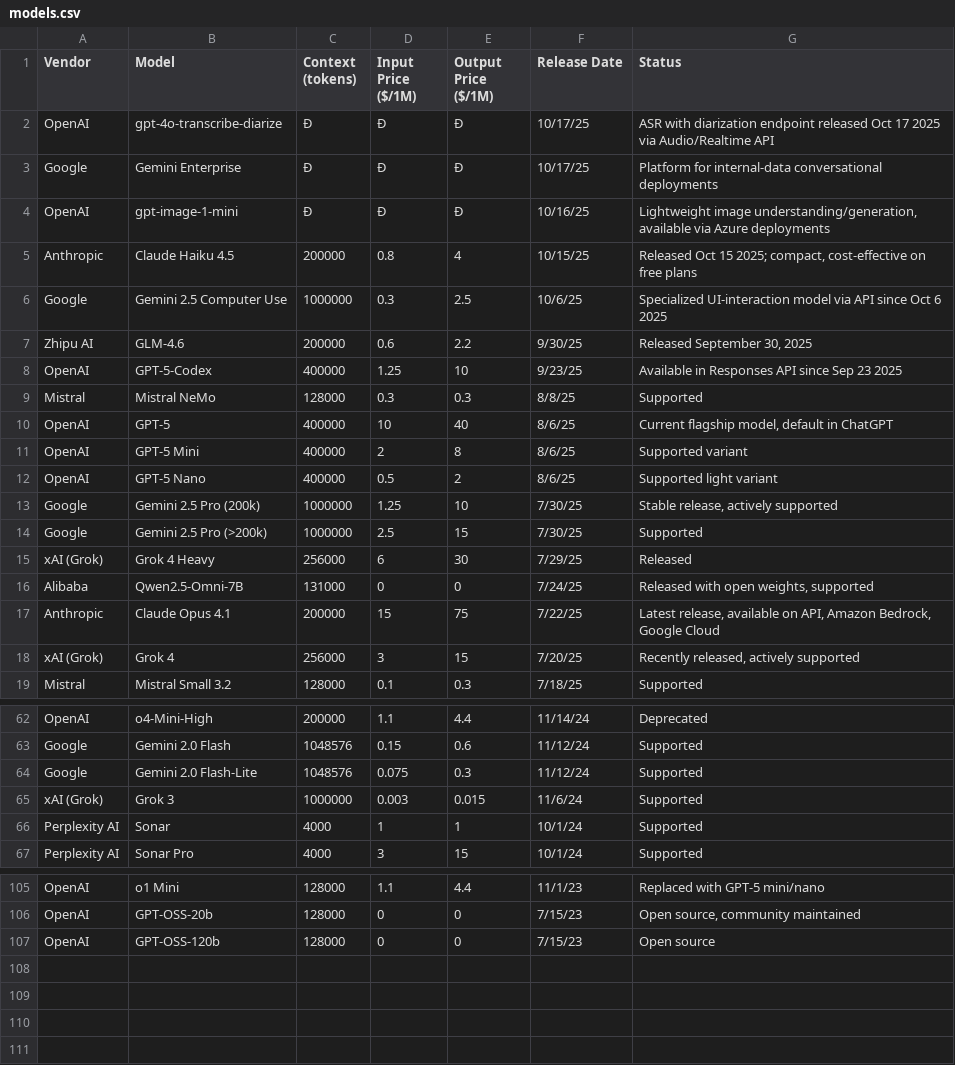
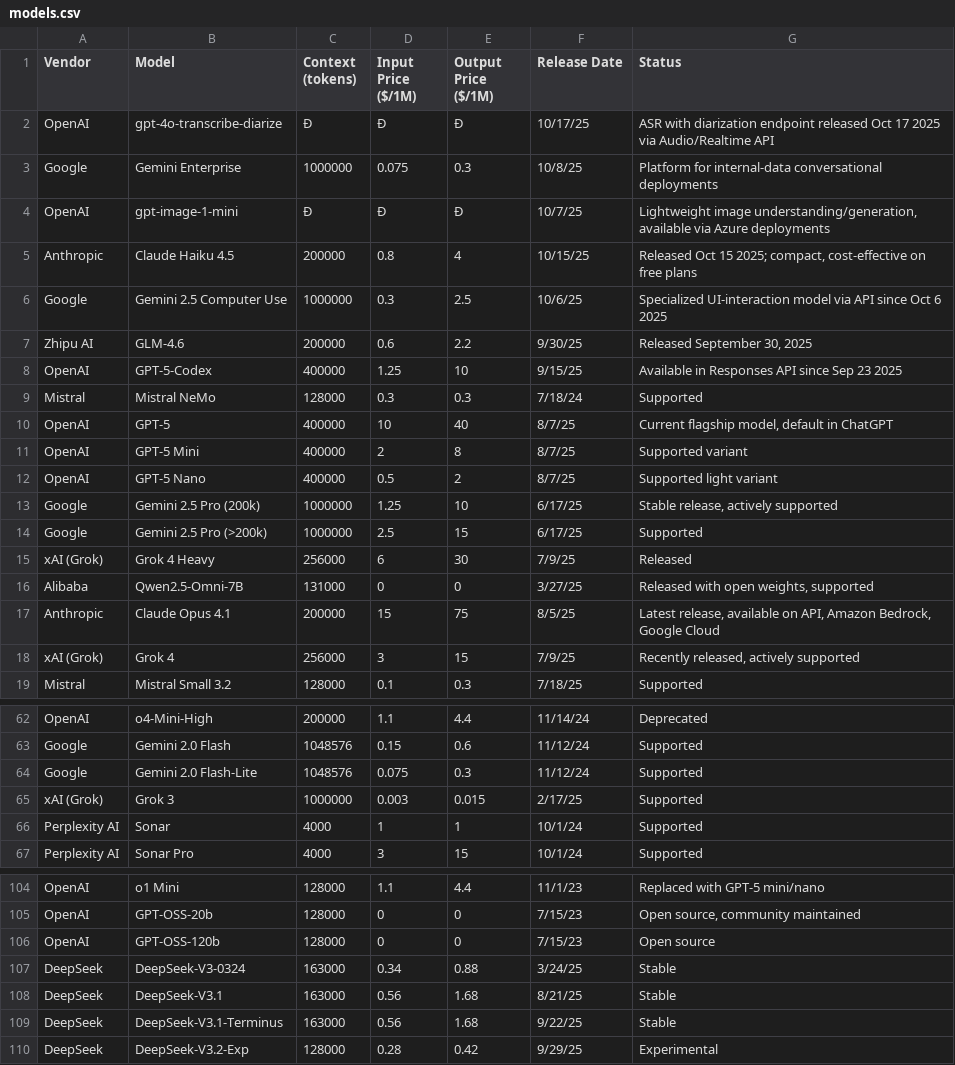
Before and after one commit to adithyadaine/AI-Model-Price-Comparison, a CSV file: models.csv, drawn as a sheet; only a part is shown, gaps mark what is left out; the diff covers the shown part only.

```diff
--- a/models.csv
+++ b/models.csv
@@ -2,4 +2,4 @@ Vendor,Model,Context (tokens),Input Price ($/1M),Output Price ($/1M),Release Dat
 OpenAI,gpt-4o-transcribe-diarize,Ð,Ð,Ð,10/17/25,ASR with diarization endpoint released Oct 17 2025 via Audio/Realtime API
-Google,Gemini Enterprise,Ð,Ð,Ð,10/17/25,Platform for internal-data conversational deployments
-OpenAI,gpt-image-1-mini,Ð,Ð,Ð,10/16/25,"Lightweight image understanding/generation, available via Azure deployments"
+Google,Gemini Enterprise,1000000,0.075,0.3,10/8/25,Platform for internal-data conversational deployments
+OpenAI,gpt-image-1-mini,Ð,Ð,Ð,10/7/25,"Lightweight image understanding/generation, available via Azure deployments"
 Anthropic,Claude Haiku 4.5,200000,0.8,4,10/15/25,"Released Oct 15 2025; compact, cost-effective on free plans"
@@ -7,13 +7,13 @@ Google,Gemini 2.5 Computer Use,1000000,0.3,2.5,10/6/25,Specialized UI-interactio
 Zhipu AI,GLM-4.6,200000,0.6,2.2,9/30/25,"Released September 30, 2025"
-OpenAI,GPT-5-Codex,400000,1.25,10,9/23/25,Available in Responses API since Sep 23 2025
-Mistral,Mistral NeMo,128000,0.3,0.3,8/8/25,Supported
-OpenAI,GPT-5,400000,10,40,8/6/25,"Current flagship model, default in ChatGPT"
-OpenAI,GPT-5 Mini,400000,2,8,8/6/25,Supported variant
-OpenAI,GPT-5 Nano,400000,0.5,2,8/6/25,Supported light variant
-Google,Gemini 2.5 Pro (200k),1000000,1.25,10,7/30/25,"Stable release, actively supported"
-Google,Gemini 2.5 Pro (>200k),1000000,2.5,15,7/30/25,Supported
-xAI (Grok),Grok 4 Heavy,256000,6,30,7/29/25,Released
-Alibaba,Qwen2.5-Omni-7B,131000,0,0,7/24/25,"Released with open weights, supported"
-Anthropic,Claude Opus 4.1,200000,15,75,7/22/25,"Latest release, available on API, Amazon Bedrock, Google Cloud"
-xAI (Grok),Grok 4,256000,3,15,7/20/25,"Recently released, actively supported"
+OpenAI,GPT-5-Codex,400000,1.25,10,9/15/25,Available in Responses API since Sep 23 2025
+Mistral,Mistral NeMo,128000,0.3,0.3,7/18/24,Supported
+OpenAI,GPT-5,400000,10,40,8/7/25,"Current flagship model, default in ChatGPT"
+OpenAI,GPT-5 Mini,400000,2,8,8/7/25,Supported variant
+OpenAI,GPT-5 Nano,400000,0.5,2,8/7/25,Supported light variant
+Google,Gemini 2.5 Pro (200k),1000000,1.25,10,6/17/25,"Stable release, actively supported"
+Google,Gemini 2.5 Pro (>200k),1000000,2.5,15,6/17/25,Supported
+xAI (Grok),Grok 4 Heavy,256000,6,30,7/9/25,Released
+Alibaba,Qwen2.5-Omni-7B,131000,0,0,3/27/25,"Released with open weights, supported"
+Anthropic,Claude Opus 4.1,200000,15,75,8/5/25,"Latest release, available on API, Amazon Bedrock, Google Cloud"
+xAI (Grok),Grok 4,256000,3,15,7/9/25,"Recently released, actively supported"
 Mistral,Mistral Small 3.2,128000,0.1,0.3,7/18/25,Supported
@@ -64,3 +64,3 @@ Google,Gemini 2.0 Flash,1048576,0.15,0.6,11/12/24,Supported
 Google,Gemini 2.0 Flash-Lite,1048576,0.075,0.3,11/12/24,Supported
-xAI (Grok),Grok 3,1000000,0.003,0.015,11/6/24,Supported
+xAI (Grok),Grok 3,1000000,0.003,0.015,2/17/25,Supported
 Perplexity AI,Sonar,4000,1,1,10/1/24,Supported
@@ -107 +106,5 @@ OpenAI,GPT-OSS-20b,128000,0,0,7/15/23,"Open source, community maintained"
 OpenAI,GPT-OSS-120b,128000,0,0,7/15/23,Open source
+DeepSeek,DeepSeek-V3-0324,163000,0.34,0.88,3/24/25,Stable
+DeepSeek,DeepSeek-V3.1,163000,0.56,1.68,8/21/25,Stable
+DeepSeek,DeepSeek-V3.1-Terminus,163000,0.56,1.68,9/22/25,Stable
+DeepSeek,DeepSeek-V3.2-Exp,128000,0.28,0.42,9/29/25,Experimental
```
Also changed, not shown: 1 removed row and 28 edited cells elsewhere in this file, 2 other files.
